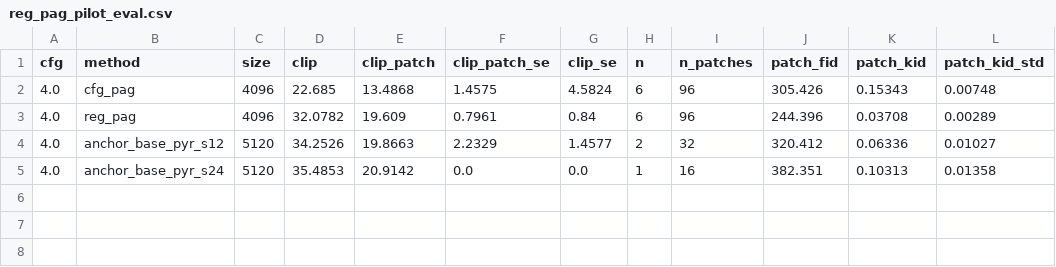
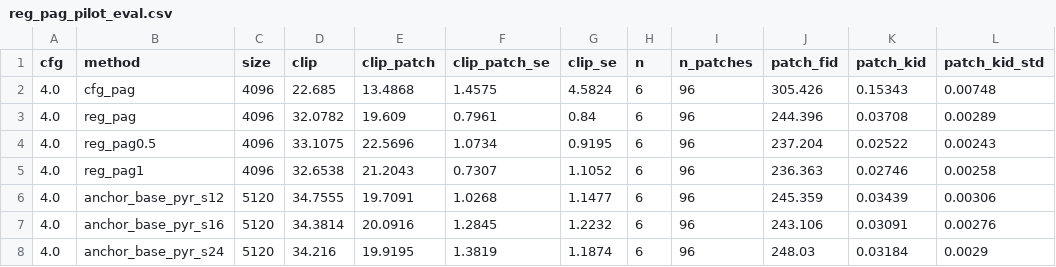
Before and after one commit to Pourya-Moghadam/resolution-equivariant-guidance, a CSV file: results/reg_pag_pilot_eval.csv, drawn as a sheet.

```diff
--- a/results/reg_pag_pilot_eval.csv
+++ b/results/reg_pag_pilot_eval.csv
@@ -3,3 +3,6 @@ cfg,method,size,clip,clip_patch,clip_patch_se,clip_se,n,n_patches,patch_fid,patc
 4.0,reg_pag,4096,32.0782,19.609,0.7961,0.84,6,96,244.396,0.03708,0.00289
-4.0,anchor_base_pyr_s12,5120,34.2526,19.8663,2.2329,1.4577,2,32,320.412,0.06336,0.01027
-4.0,anchor_base_pyr_s24,5120,35.4853,20.9142,0.0,0.0,1,16,382.351,0.10313,0.01358
+4.0,reg_pag0.5,4096,33.1075,22.5696,1.0734,0.9195,6,96,237.204,0.02522,0.00243
+4.0,reg_pag1,4096,32.6538,21.2043,0.7307,1.1052,6,96,236.363,0.02746,0.00258
+4.0,anchor_base_pyr_s12,5120,34.7555,19.7091,1.0268,1.1477,6,96,245.359,0.03439,0.00306
+4.0,anchor_base_pyr_s16,5120,34.3814,20.0916,1.2845,1.2232,6,96,243.106,0.03091,0.00276
+4.0,anchor_base_pyr_s24,5120,34.216,19.9195,1.3819,1.1874,6,96,248.03,0.03184,0.0029
```
Also changed, not shown: results/reg_pag_pilot_pref.csv, results/reg_pag_pilot_speckle.csv, 6 other files.
